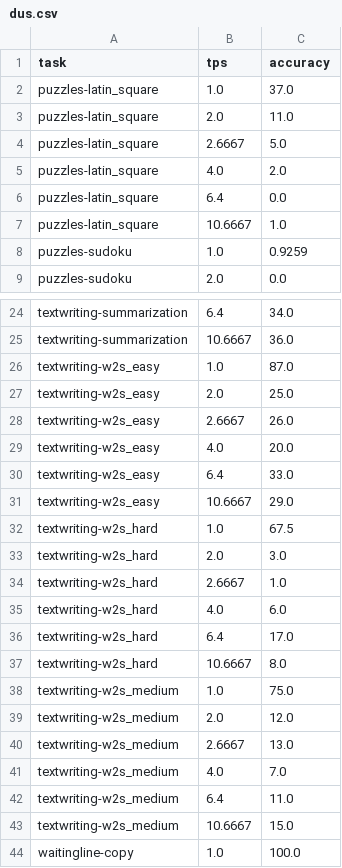
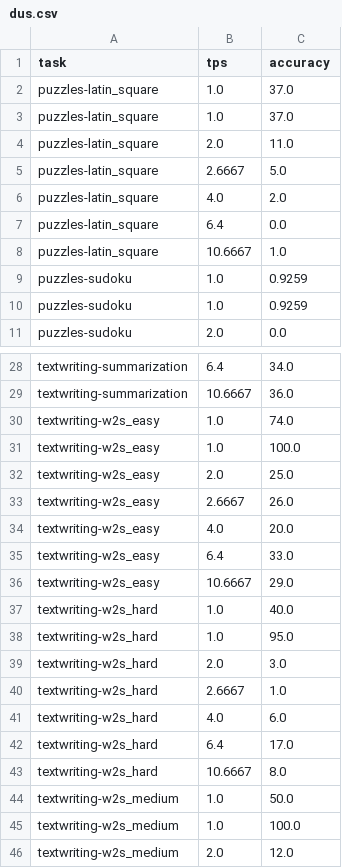
Before and after one commit to parallelbench/parallelbench.github.io, a CSV file: data/figures/llada15/dus.csv, drawn as a sheet; only a part is shown, gaps mark what is left out; the shorter side is filled out with more unchanged rows; the diff covers the shown part only.

```diff
--- a/data/figures/llada15/dus.csv
+++ b/data/figures/llada15/dus.csv
@@ -2,2 +2,3 @@ task,tps,accuracy
 puzzles-latin_square,1.0,37.0
+puzzles-latin_square,1.0,37.0
 puzzles-latin_square,2.0,11.0
@@ -8,2 +9,3 @@ puzzles-latin_square,10.6667,1.0
 puzzles-sudoku,1.0,0.9259
+puzzles-sudoku,1.0,0.9259
 puzzles-sudoku,2.0,0.0
@@ -25,3 +29,4 @@ textwriting-summarization,6.4,34.0
 textwriting-summarization,10.6667,36.0
-textwriting-w2s_easy,1.0,87.0
+textwriting-w2s_easy,1.0,74.0
+textwriting-w2s_easy,1.0,100.0
 textwriting-w2s_easy,2.0,25.0
@@ -31,3 +36,4 @@ textwriting-w2s_easy,6.4,33.0
 textwriting-w2s_easy,10.6667,29.0
-textwriting-w2s_hard,1.0,67.5
+textwriting-w2s_hard,1.0,40.0
+textwriting-w2s_hard,1.0,95.0
 textwriting-w2s_hard,2.0,3.0
@@ -37,3 +43,4 @@ textwriting-w2s_hard,6.4,17.0
 textwriting-w2s_hard,10.6667,8.0
-textwriting-w2s_medium,1.0,75.0
+textwriting-w2s_medium,1.0,50.0
+textwriting-w2s_medium,1.0,100.0
 textwriting-w2s_medium,2.0,12.0
```
Also changed, not shown: 13 added rows and 3 edited cells elsewhere in this file, data/figures/dream/confidence-eb.csv, data/figures/llada15/slowfast.csv, 14 other files.
